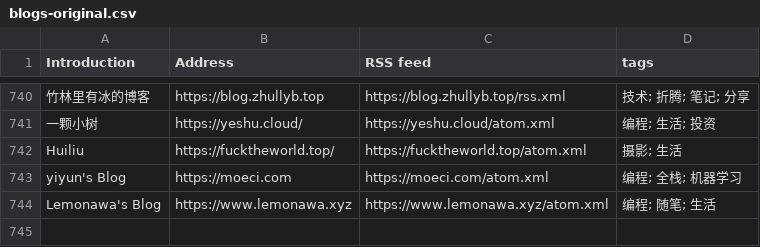
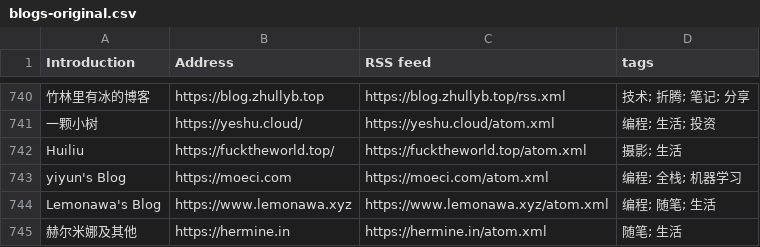
Before and after one commit to timqian/chinese-independent-blogs, a CSV file: blogs-original.csv, drawn as a sheet; only a part is shown, gaps mark what is left out; the diff names each change by its address in the sheet, - before the commit and + after, or states it on an @@ line.

Commit message:
Update blogs-original.csv

```diff
--- a/blogs-original.csv
+++ b/blogs-original.csv
+row 745: 赫尔米娜及其他 | https://hermine.in | https://hermine.in/atom.xml | 随笔; 生活
```
